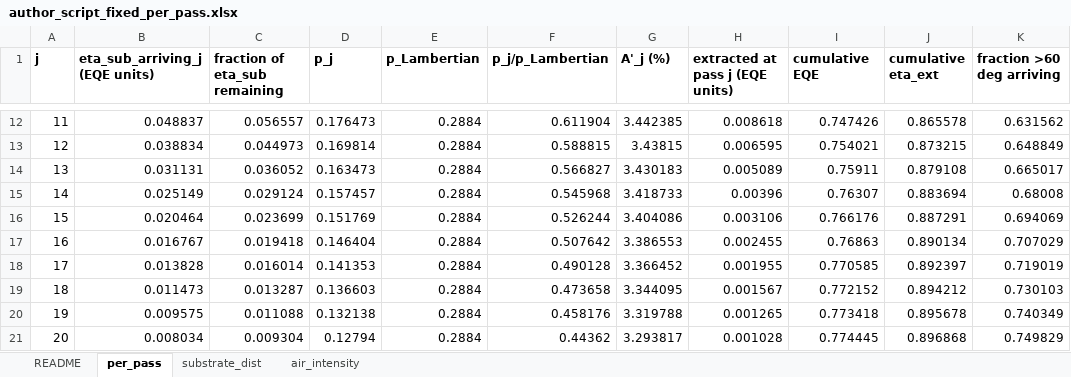
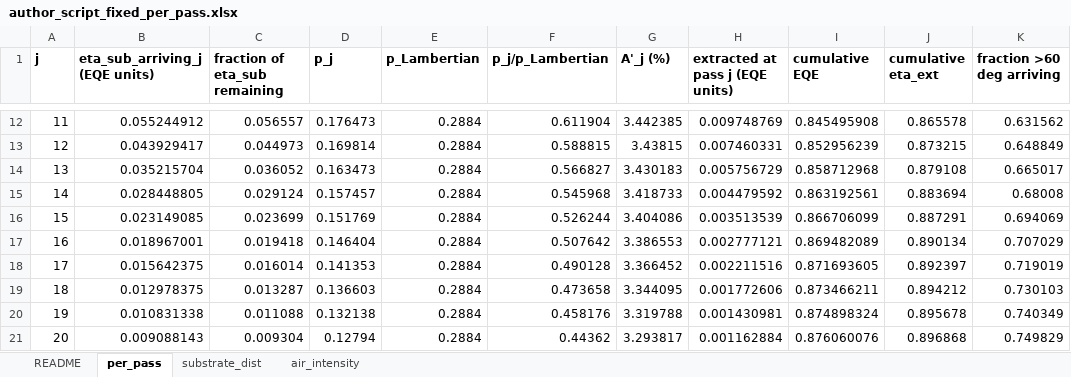
Before and after one commit to jjoono/OLED-, an Excel workbook: sim/table1_author/author_script_fixed_per_pass.xlsx, sheet per_pass, drawn as a sheet; only a part is shown, gaps mark what is left out; values as stored, in another font and other column widths than the file's, no borders; the diff covers the shown part only; the diff names each change by its address in the sheet, - before the commit and + after, or states it on an @@ line.

```diff
--- a/sim/table1_author/author_script_fixed_per_pass.xlsx (sheet per_pass)
+++ b/sim/table1_author/author_script_fixed_per_pass.xlsx (sheet per_pass)
-B12 (eta_sub_arriving_j (EQE units)): 0.048837
+B12 (eta_sub_arriving_j (EQE units)): 0.055244912
-H12 (extracted at pass j (EQE units)): 0.008618
+H12 (extracted at pass j (EQE units)): 0.009748769
-I12 (cumulative EQE): 0.747426
+I12 (cumulative EQE): 0.845495908
-B13 (eta_sub_arriving_j (EQE units)): 0.038834
+B13 (eta_sub_arriving_j (EQE units)): 0.043929417
-H13 (extracted at pass j (EQE units)): 0.006595
+H13 (extracted at pass j (EQE units)): 0.007460331
-I13 (cumulative EQE): 0.754021
+I13 (cumulative EQE): 0.852956239
-B14 (eta_sub_arriving_j (EQE units)): 0.031131
+B14 (eta_sub_arriving_j (EQE units)): 0.035215704
-H14 (extracted at pass j (EQE units)): 0.005089
+H14 (extracted at pass j (EQE units)): 0.005756729
-I14 (cumulative EQE): 0.75911
+I14 (cumulative EQE): 0.858712968
-B15 (eta_sub_arriving_j (EQE units)): 0.025149
+B15 (eta_sub_arriving_j (EQE units)): 0.028448805
-H15 (extracted at pass j (EQE units)): 0.00396
+H15 (extracted at pass j (EQE units)): 0.004479592
-I15 (cumulative EQE): 0.76307
+I15 (cumulative EQE): 0.863192561
-B16 (eta_sub_arriving_j (EQE units)): 0.020464
+B16 (eta_sub_arriving_j (EQE units)): 0.023149085
-H16 (extracted at pass j (EQE units)): 0.003106
+H16 (extracted at pass j (EQE units)): 0.003513539
-I16 (cumulative EQE): 0.766176
+I16 (cumulative EQE): 0.866706099
-B17 (eta_sub_arriving_j (EQE units)): 0.016767
+B17 (eta_sub_arriving_j (EQE units)): 0.018967001
-H17 (extracted at pass j (EQE units)): 0.002455
+H17 (extracted at pass j (EQE units)): 0.002777121
-I17 (cumulative EQE): 0.76863
+I17 (cumulative EQE): 0.869482089
-B18 (eta_sub_arriving_j (EQE units)): 0.013828
+B18 (eta_sub_arriving_j (EQE units)): 0.015642375
-H18 (extracted at pass j (EQE units)): 0.001955
+H18 (extracted at pass j (EQE units)): 0.002211516
-I18 (cumulative EQE): 0.770585
+I18 (cumulative EQE): 0.871693605
-B19 (eta_sub_arriving_j (EQE units)): 0.011473
+B19 (eta_sub_arriving_j (EQE units)): 0.012978375
-H19 (extracted at pass j (EQE units)): 0.001567
+H19 (extracted at pass j (EQE units)): 0.001772606
-I19 (cumulative EQE): 0.772152
+I19 (cumulative EQE): 0.873466211
-B20 (eta_sub_arriving_j (EQE units)): 0.009575
+B20 (eta_sub_arriving_j (EQE units)): 0.010831338
-H20 (extracted at pass j (EQE units)): 0.001265
+H20 (extracted at pass j (EQE units)): 0.001430981
-I20 (cumulative EQE): 0.773418
+I20 (cumulative EQE): 0.874898324
-B21 (eta_sub_arriving_j (EQE units)): 0.008034
+B21 (eta_sub_arriving_j (EQE units)): 0.009088143
-H21 (extracted at pass j (EQE units)): 0.001028
+H21 (extracted at pass j (EQE units)): 0.001162884
-I21 (cumulative EQE): 0.774445
+I21 (cumulative EQE): 0.876060076
```
Also changed, not shown: 150 edited cells elsewhere in this sheet, sheet substrate_dist, sheet README, 4 other files.
